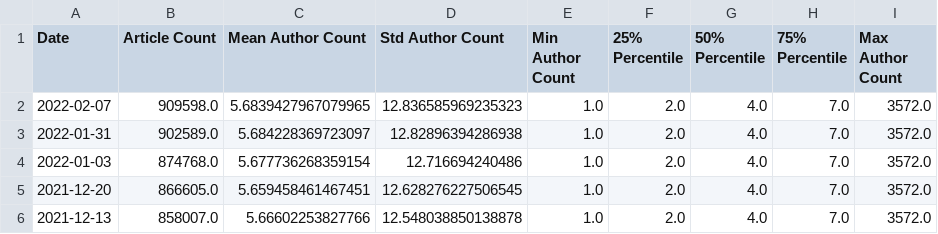
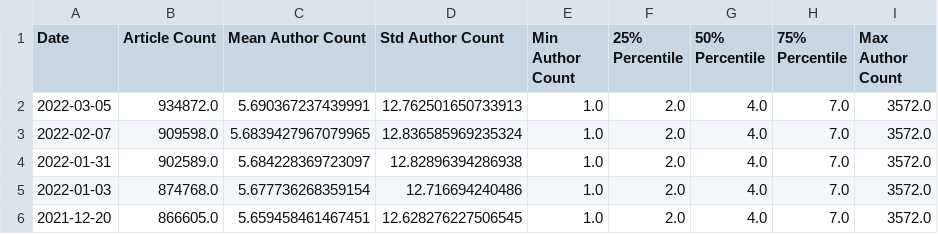
Before and after one commit to chrisgebert/CORD-19-publications, a CSV file: data/CORD-19-historical-releases.csv, drawn as a sheet; only a part is shown; the shorter side is filled out with more unchanged rows.

```diff
--- a/data/CORD-19-historical-releases.csv
+++ b/data/CORD-19-historical-releases.csv
@@ -1,3 +1,4 @@
 Date,Article Count,Mean Author Count,Std Author Count,Min Author Count,25% Percentile,50% Percentile,75% Percentile,Max Author Count
-2022-02-07,909598.0,5.6839427967079965,12.836585969235323,1.0,2.0,4.0,7.0,3572.0
+2022-03-05,934872.0,5.690367237439991,12.762501650733913,1.0,2.0,4.0,7.0,3572.0
+2022-02-07,909598.0,5.6839427967079965,12.836585969235324,1.0,2.0,4.0,7.0,3572.0
 2022-01-31,902589.0,5.684228369723097,12.82896394286938,1.0,2.0,4.0,7.0,3572.0
```
